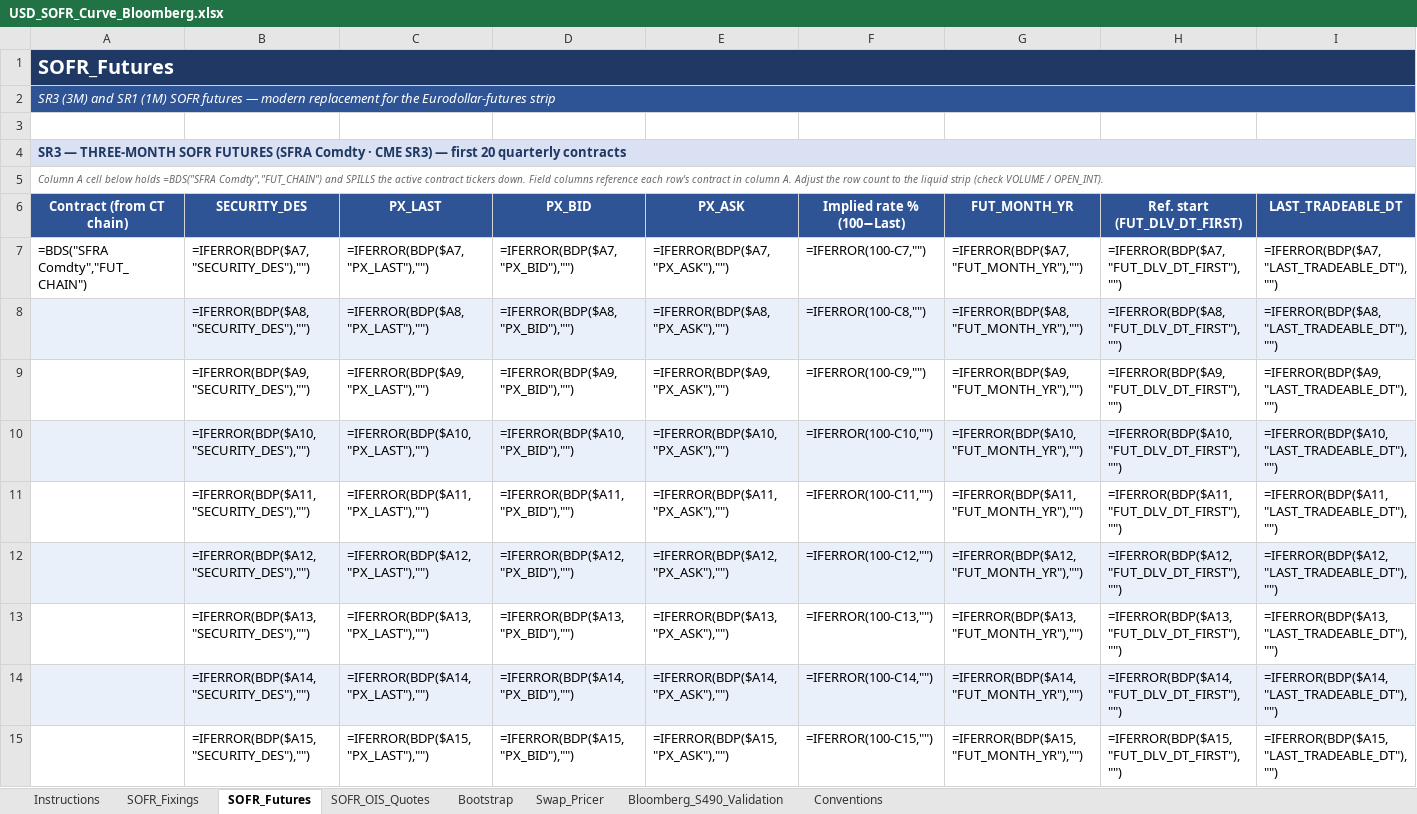
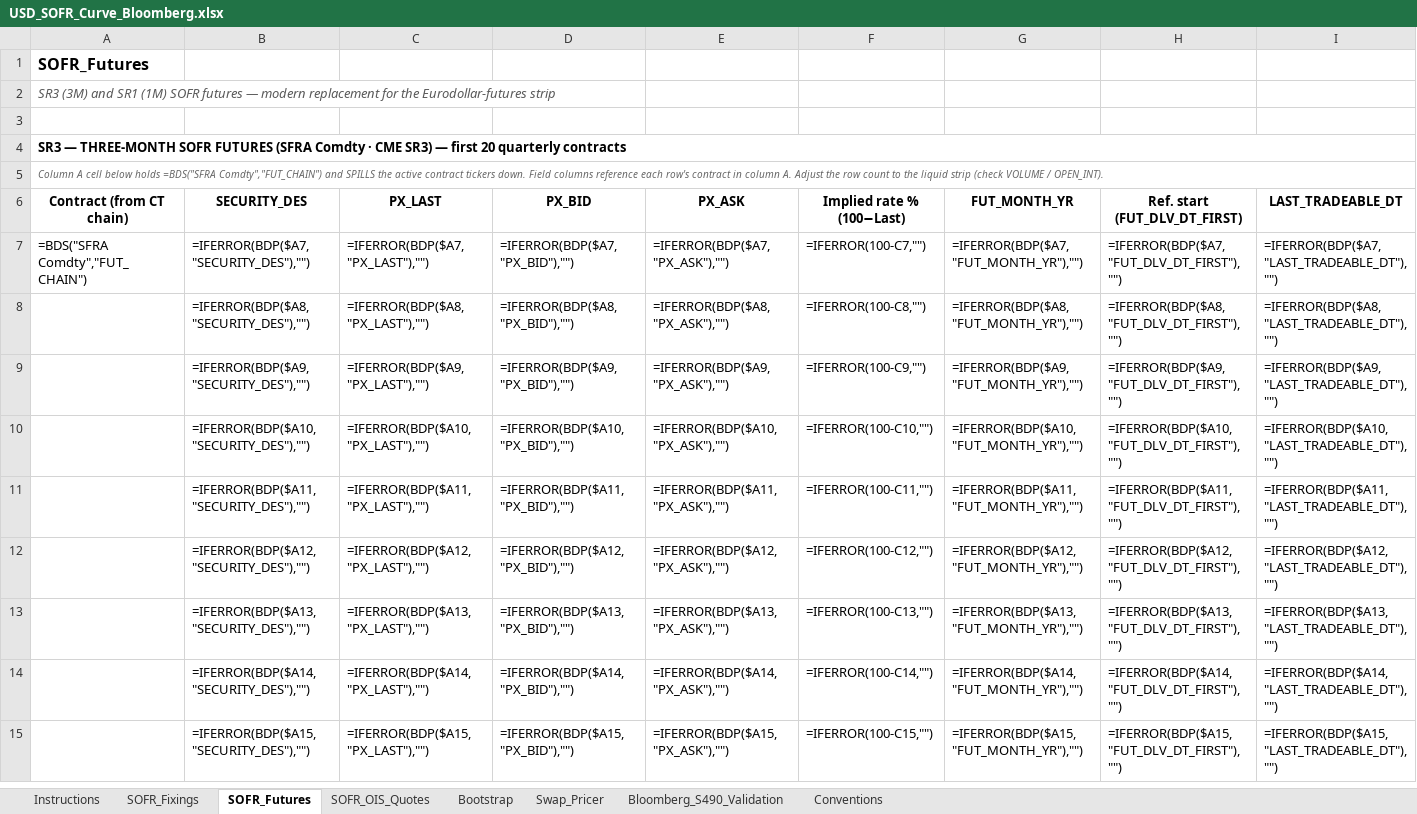
Before and after one commit to nl2992/usd-sofr-curve, an Excel workbook: bloomberg/USD_SOFR_Curve_Bloomberg.xlsx, sheet SOFR_Futures, drawn as a sheet; only a part is shown; values as stored, in another font and other column widths than the file's, no borders; formulas without a stored value are shown as written; the diff covers the shown part only; the diff names each change by its address in the sheet, - before the commit and + after, or states it on an @@ line.

```diff
--- a/bloomberg/USD_SOFR_Curve_Bloomberg.xlsx (sheet SOFR_Futures)
+++ b/bloomberg/USD_SOFR_Curve_Bloomberg.xlsx (sheet SOFR_Futures)
@@ A1 text colour: #FFFFFF → black, fill: #1F3864 → none, text size: smaller @@
-A1:K1 merged
@@ A2 fill: #2E5496 → none, text colour: #FFFFFF → #595959 @@
-A2:K2 merged
@@ A4 fill: #D9E1F2 → none, text colour: #1F3864 → black @@
@@ A6:I6 fill: #2E5496 → none, text colour: #FFFFFF → black @@
-A8:I8 fill: #EAF0FA
+A8:I8 fill: none
-A10:I10 fill: #EAF0FA
+A10:I10 fill: none
-A12:I12 fill: #EAF0FA
+A12:I12 fill: none
-A14:I14 fill: #EAF0FA
+A14:I14 fill: none
```
Also changed, not shown: cell formats elsewhere in this sheet, sheet Swap_Pricer, sheet Bootstrap, sheet Conventions, sheet SOFR_OIS_Quotes, sheet Instructions, sheet SOFR_Fixings, 1 more sheet.
